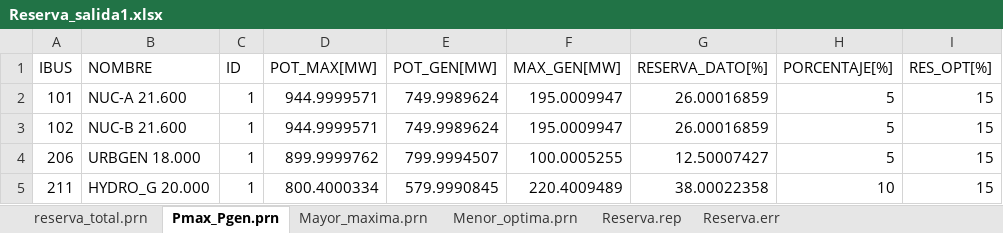
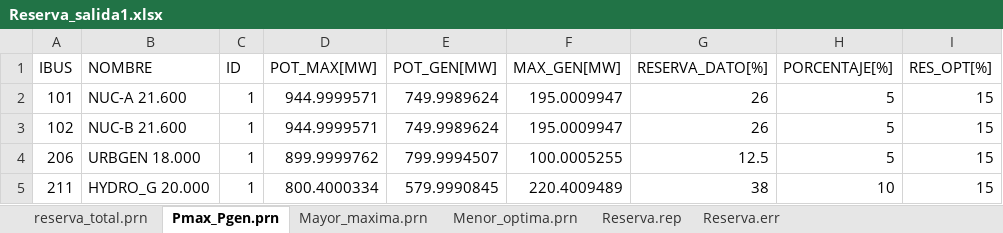
Before and after one commit to Juancito2085/PSIE, an Excel workbook: Reserva_salida1.xlsx, sheet Pmax_Pgen.prn, drawn as a sheet; values as stored, in another font and other column widths than the file's, no borders; the diff names each change by its address in the sheet, - before the commit and + after, or states it on an @@ line.

```diff
--- a/Reserva_salida1.xlsx (sheet Pmax_Pgen.prn)
+++ b/Reserva_salida1.xlsx (sheet Pmax_Pgen.prn)
-G2:G3 (RESERVA_DATO[%]): 26.00016859
+G2:G3 (RESERVA_DATO[%]): 26
-G4 (RESERVA_DATO[%]): 12.50007427
+G4 (RESERVA_DATO[%]): 12.5
-G5 (RESERVA_DATO[%]): 38.00022358
+G5 (RESERVA_DATO[%]): 38
```
Also changed, not shown: sheet Mayor_maxima.prn, sheet Menor_optima.prn, 2 other files.
